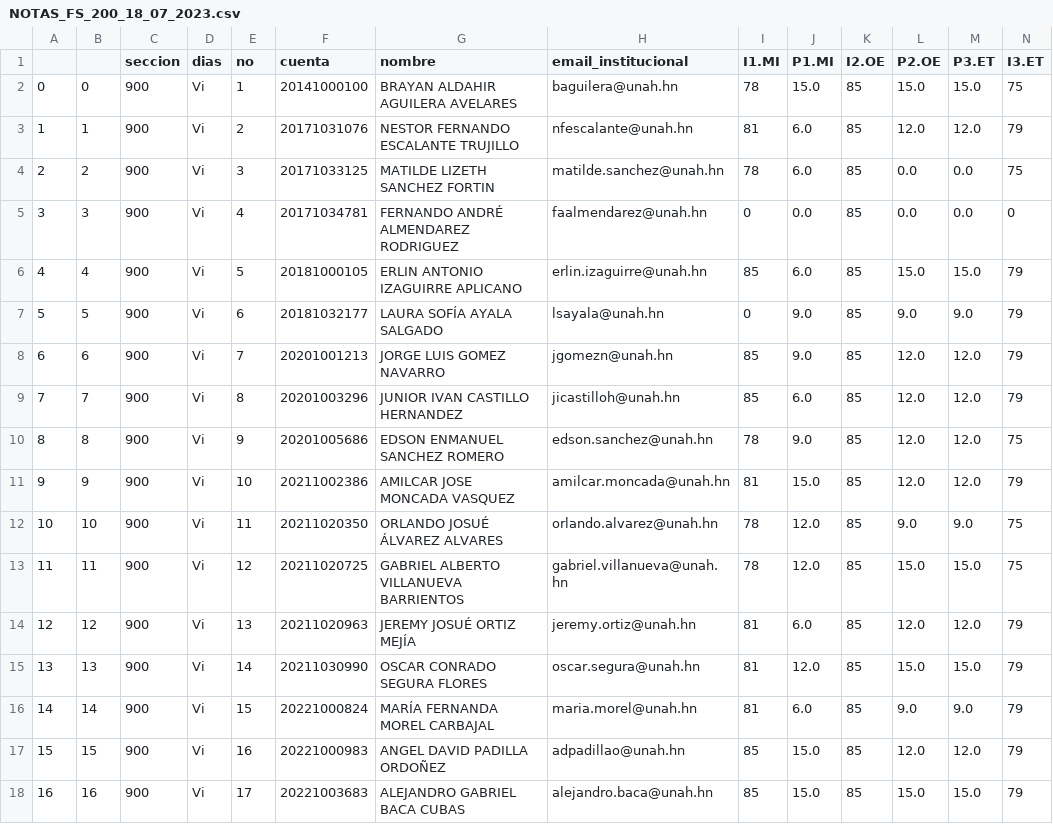
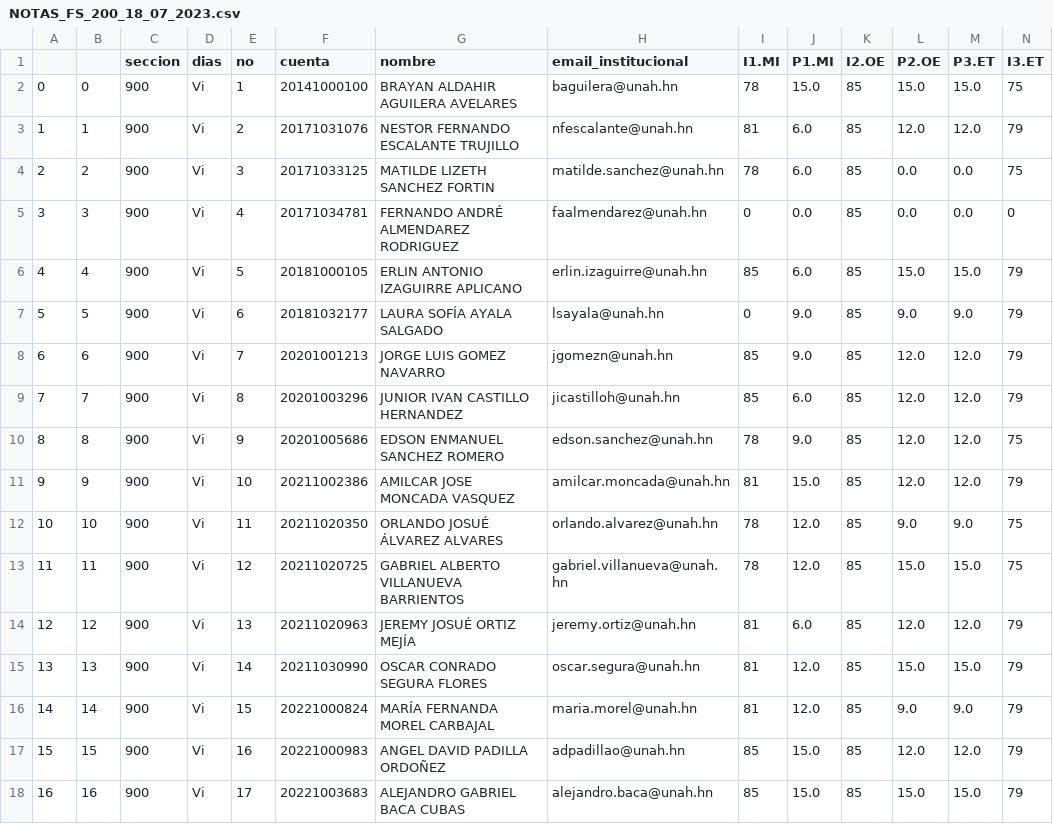
Before and after one commit to GABRIEL-LOPEZ-20171001580/Fisica_200_2P2023, a CSV file: NOTAS_FS_200_18_07_2023.csv, drawn as a sheet.

Commit message:
Notas hasta 3era práctica

```diff
--- a/NOTAS_FS_200_18_07_2023.csv
+++ b/NOTAS_FS_200_18_07_2023.csv
@@ -15,3 +15,3 @@
 13,13,900,Vi,14,20211030990,OSCAR CONRADO SEGURA FLORES,oscar.segura@unah.hn,81,12.0,85,15.0,15.0,79
-14,14,900,Vi,15,20221000824,MARÍA FERNANDA MOREL CARBAJAL,maria.morel@unah.hn,81,6.0,85,9.0,9.0,79
+14,14,900,Vi,15,20221000824,MARÍA FERNANDA MOREL CARBAJAL,maria.morel@unah.hn,81,12.0,85,9.0,9.0,79
 15,15,900,Vi,16,20221000983,ANGEL DAVID PADILLA ORDOÑEZ,adpadillao@unah.hn,85,15.0,85,12.0,12.0,79
```
